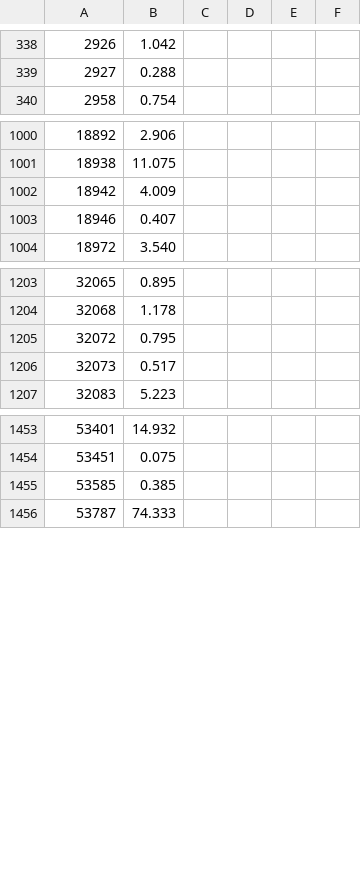
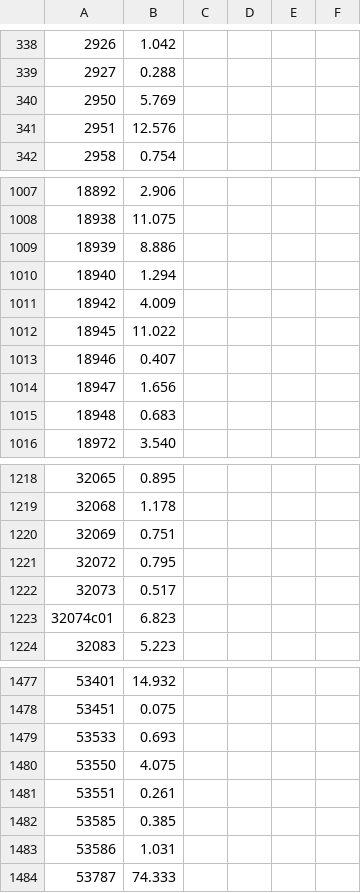
Before and after one commit to Dornbi/brickmesh, a CSV file: work/src/model/weights-ldraw.csv, drawn as a sheet; only a part is shown, gaps mark what is left out; the diff covers the shown part only; the diff names each change by its address in the sheet, - before the commit and + after, or states it on an @@ line.

```diff
--- a/work/src/model/weights-ldraw.csv
+++ b/work/src/model/weights-ldraw.csv
+row 340: 2950 | 5.769
+row 341: 2951 | 12.576
+row 1009: 18939 | 8.886
+row 1010: 18940 | 1.294
+row 1012: 18945 | 11.022
+row 1014: 18947 | 1.656
+row 1015: 18948 | 0.683
+row 1220: 32069 | 0.751
+row 1223: 32074c01 | 6.823
+row 1479: 53533 | 0.693
+row 1480: 53550 | 4.075
+row 1481: 53551 | 0.261
+row 1483: 53586 | 1.031
```
Also changed, not shown: 25 added rows elsewhere in this file, work/src/model/weights-no-ldraw.csv, 1 other file.
